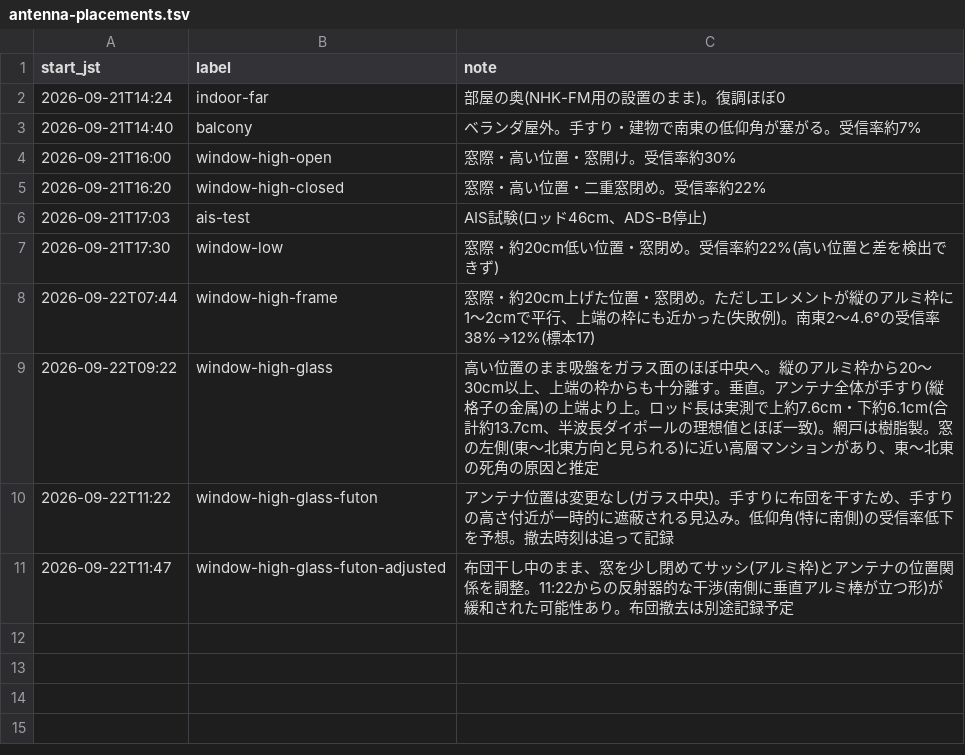
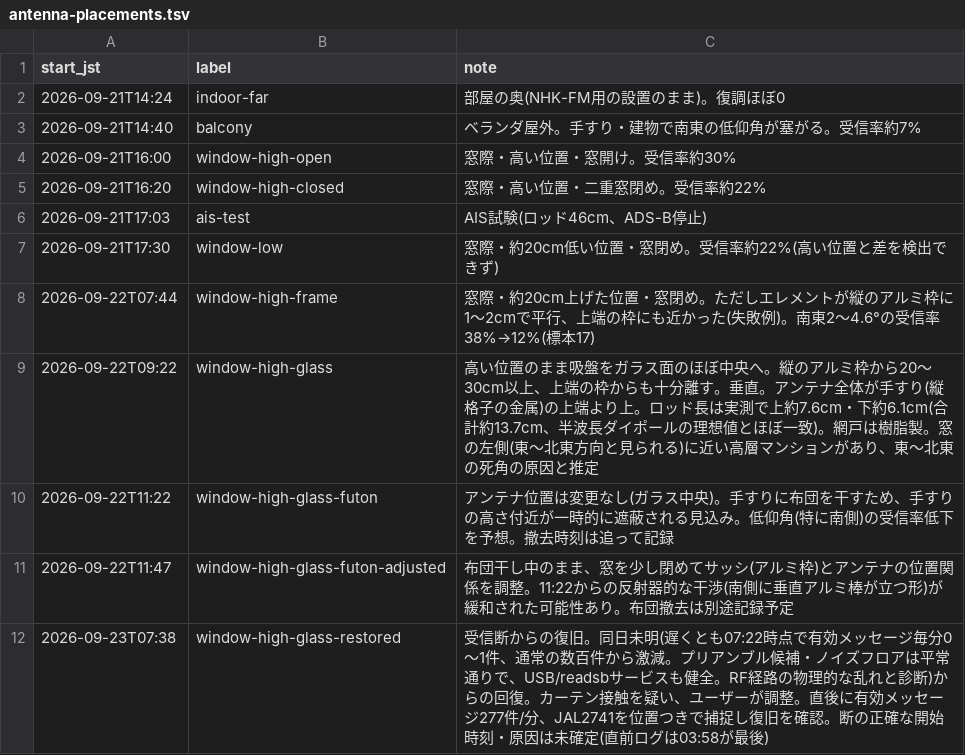
Before and after one commit to dwg7/kikicom, a TSV file: documents/antenna-placements.tsv, drawn as a sheet.

```diff
--- a/documents/antenna-placements.tsv
+++ b/documents/antenna-placements.tsv
@@ -11 +11,2 @@ start_jst	label	note
 2026-09-22T11:47	window-high-glass-futon-adjusted	布団干し中のまま、窓を少し閉めてサッシ(アルミ枠)とアンテナの位置関係を調整。11:22からの反射器的な干渉(南側に垂直アルミ棒が立つ形)が緩和された可能性あり。布団撤去は別途記録予定
+2026-09-23T07:38	window-high-glass-restored	受信断からの復旧。同日未明(遅くとも07:22時点で有効メッセージ毎分0〜1件、通常の数百件から激減。プリアンブル候補・ノイズフロアは平常通りで、USB/readsbサービスも健全。RF経路の物理的な乱れと診断)からの回復。カーテン接触を疑い、ユーザーが調整。直後に有効メッセージ277件/分、JAL2741を位置つきで捕捉し復旧を確認。断の正確な開始時刻・原因は未確定(直前ログは03:58が最後)
```
Also changed, not shown: 1 other file.
